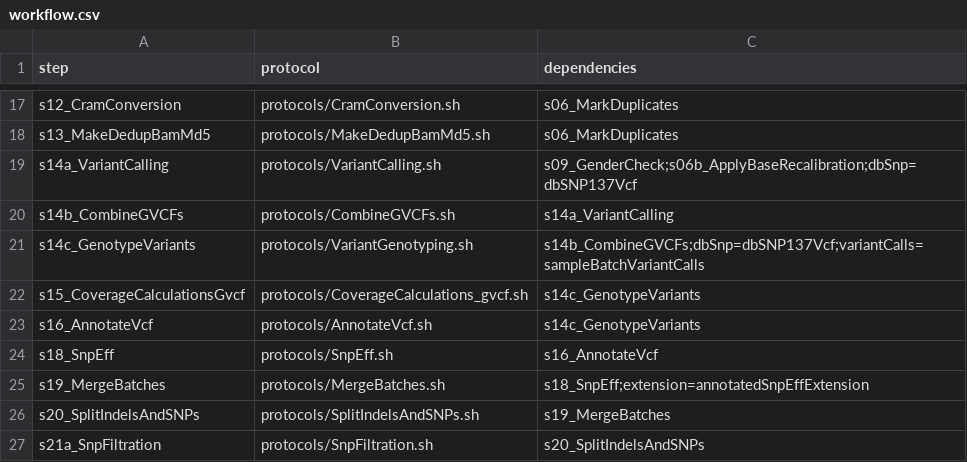
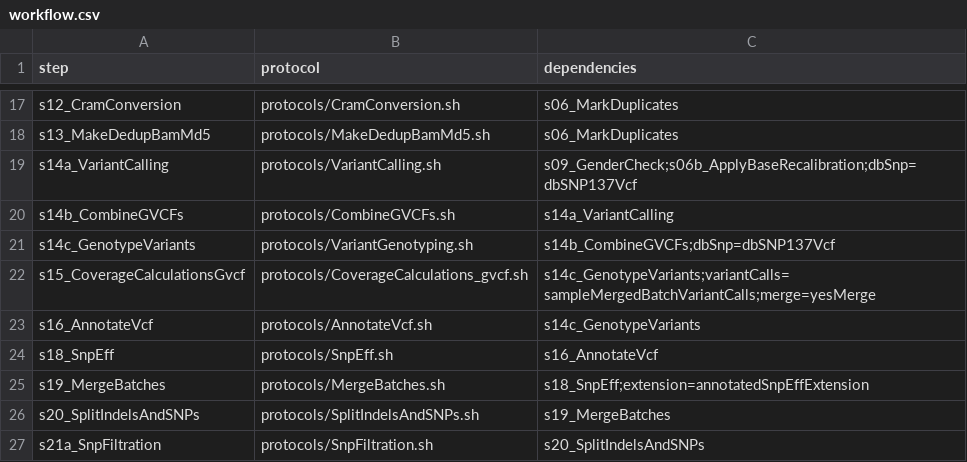
Before and after one commit to molgenis/NGS_DNA, a CSV file: workflow.csv, drawn as a sheet; only a part is shown, gaps mark what is left out.

```diff
--- a/workflow.csv
+++ b/workflow.csv
@@ -20,4 +20,4 @@ s14a_VariantCalling,protocols/VariantCalling.sh,s09_GenderCheck;s06b_ApplyBaseRe
 s14b_CombineGVCFs,protocols/CombineGVCFs.sh,s14a_VariantCalling
-s14c_GenotypeVariants,protocols/VariantGenotyping.sh,s14b_CombineGVCFs;dbSnp=dbSNP137Vcf;variantCalls=sampleBatchVariantCalls
-s15_CoverageCalculationsGvcf,protocols/CoverageCalculations_gvcf.sh,s14c_GenotypeVariants
+s14c_GenotypeVariants,protocols/VariantGenotyping.sh,s14b_CombineGVCFs;dbSnp=dbSNP137Vcf
+s15_CoverageCalculationsGvcf,protocols/CoverageCalculations_gvcf.sh,s14c_GenotypeVariants;variantCalls=sampleMergedBatchVariantCalls;merge=yesMerge
 s16_AnnotateVcf,protocols/AnnotateVcf.sh,s14c_GenotypeVariants
```
Also changed, not shown: parameters.csv, parameters_resources_exome.csv, 23 other files.
